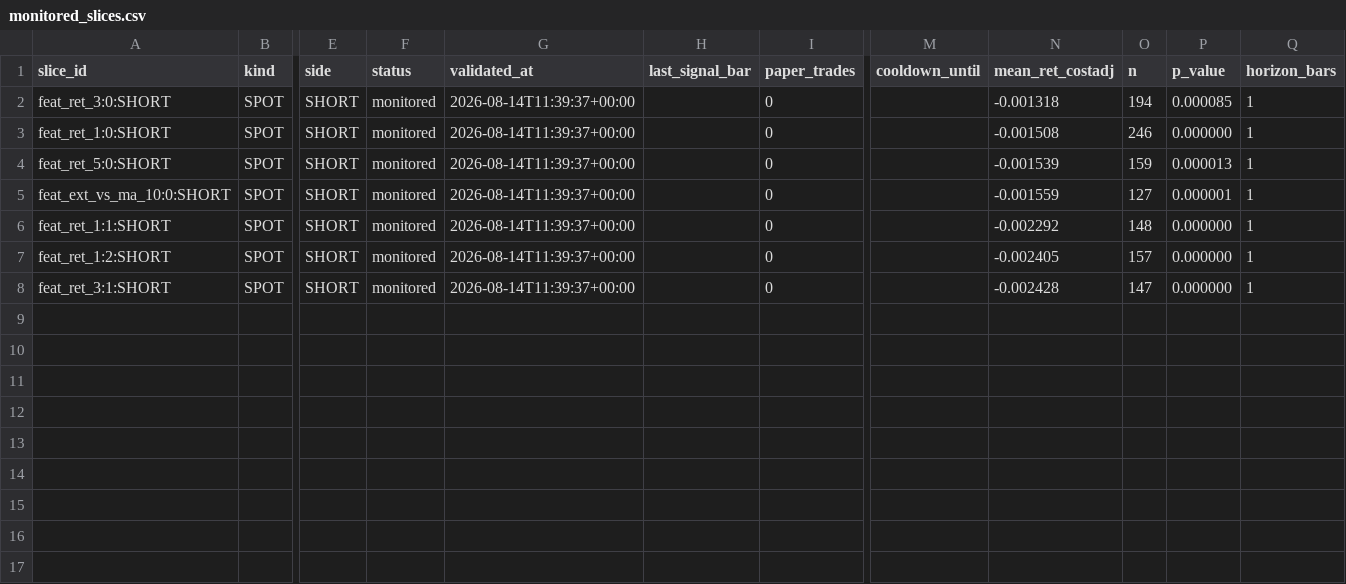
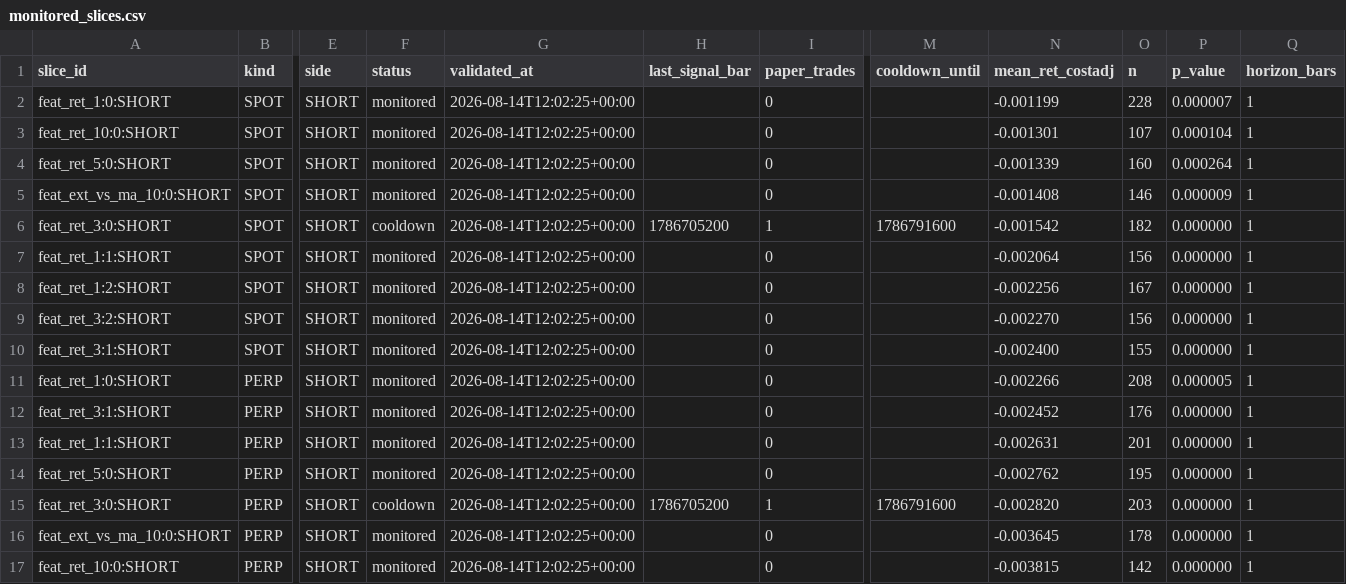
Before and after one commit to 6ixtyn9-sudo/Breakwater, a CSV file: localdata/research/monitored_slices.csv, drawn as a sheet; only a part is shown, gaps mark what is left out; removed rows and columns are numbered as before the commit, all else as after; rows hold the shown columns only; the diff names each change by its address in the sheet, - before the commit and + after, or states it on an @@ line.

```diff
--- a/localdata/research/monitored_slices.csv
+++ b/localdata/research/monitored_slices.csv
-row 2: feat_ret_3:0:SHORT | SPOT | SHORT | monitored | 2026-08-14T11:39:37+00:00 |  | 0 |  | -0.001318 | 194 | 0.000085 | 1
-G2 (validated_at): 2026-08-14T11:39:37+00:00
+G2 (validated_at): 2026-08-14T12:02:25+00:00
-N2 (mean_ret_costadj): -0.001508
+N2 (mean_ret_costadj): -0.001199
-O2 (n): 246
+O2 (n): 228
-P2 (p_value): 0.000000
+P2 (p_value): 0.000007
+row 3: feat_ret_10:0:SHORT | SPOT | SHORT | monitored | 2026-08-14T12:02:25+00:00 |  | 0 |  | -0.001301 | 107 | 0.000104 | 1
-G4:G5 (validated_at): 2026-08-14T11:39:37+00:00
+G4:G5 (validated_at): 2026-08-14T12:02:25+00:00
-N4 (mean_ret_costadj): -0.001539
+N4 (mean_ret_costadj): -0.001339
-O4 (n): 159
+O4 (n): 160
-P4 (p_value): 0.000013
+P4 (p_value): 0.000264
-N5 (mean_ret_costadj): -0.001559
+N5 (mean_ret_costadj): -0.001408
-O5 (n): 127
+O5 (n): 146
-P5 (p_value): 0.000001
+P5 (p_value): 0.000009
+row 6: feat_ret_3:0:SHORT | SPOT | SHORT | cooldown | 2026-08-14T12:02:25+00:00 | 1786705200 | 1 | 1786791600 | -0.001542 | 182 | 0.000000 | 1
-G7:G8 (validated_at): 2026-08-14T11:39:37+00:00
+G7:G8 (validated_at): 2026-08-14T12:02:25+00:00
-N7 (mean_ret_costadj): -0.002292
+N7 (mean_ret_costadj): -0.002064
-O7 (n): 148
+O7 (n): 156
-N8 (mean_ret_costadj): -0.002405
+N8 (mean_ret_costadj): -0.002256
-O8 (n): 157
+O8 (n): 167
+row 9: feat_ret_3:2:SHORT | SPOT | SHORT | monitored | 2026-08-14T12:02:25+00:00 |  | 0 |  | -0.002270 | 156 | 0.000000 | 1
-G10 (validated_at): 2026-08-14T11:39:37+00:00
+G10 (validated_at): 2026-08-14T12:02:25+00:00
-N10 (mean_ret_costadj): -0.002428
+N10 (mean_ret_costadj): -0.002400
-O10 (n): 147
+O10 (n): 155
+row 11: feat_ret_1:0:SHORT | PERP | SHORT | monitored | 2026-08-14T12:02:25+00:00 |  | 0 |  | -0.002266 | 208 | 0.000005 | 1
+row 12: feat_ret_3:1:SHORT | PERP | SHORT | monitored | 2026-08-14T12:02:25+00:00 |  | 0 |  | -0.002452 | 176 | 0.000000 | 1
+row 13: feat_ret_1:1:SHORT | PERP | SHORT | monitored | 2026-08-14T12:02:25+00:00 |  | 0 |  | -0.002631 | 201 | 0.000000 | 1
+row 14: feat_ret_5:0:SHORT | PERP | SHORT | monitored | 2026-08-14T12:02:25+00:00 |  | 0 |  | -0.002762 | 195 | 0.000000 | 1
+row 15: feat_ret_3:0:SHORT | PERP | SHORT | cooldown | 2026-08-14T12:02:25+00:00 | 1786705200 | 1 | 1786791600 | -0.002820 | 203 | 0.000000 | 1
+row 16: feat_ext_vs_ma_10:0:SHORT | PERP | SHORT | monitored | 2026-08-14T12:02:25+00:00 |  | 0 |  | -0.003645 | 178 | 0.000000 | 1
+row 17: feat_ret_10:0:SHORT | PERP | SHORT | monitored | 2026-08-14T12:02:25+00:00 |  | 0 |  | -0.003815 | 142 | 0.000000 | 1
```
Also changed, not shown: localdata/research/discovered_slices.csv, localdata/research/validated_slices.csv, 4 other files.
